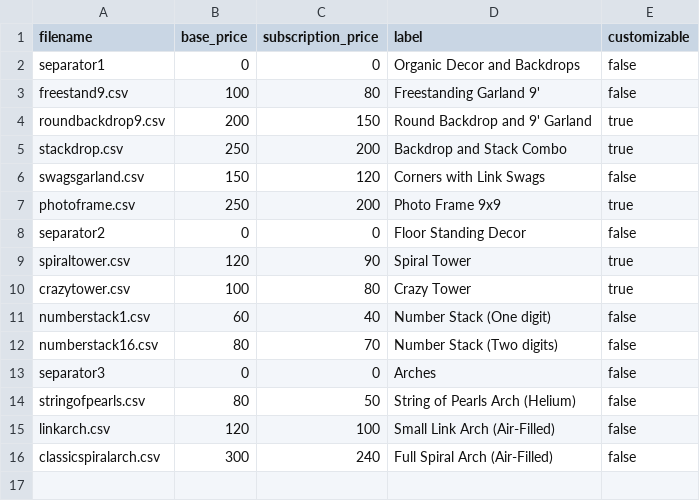
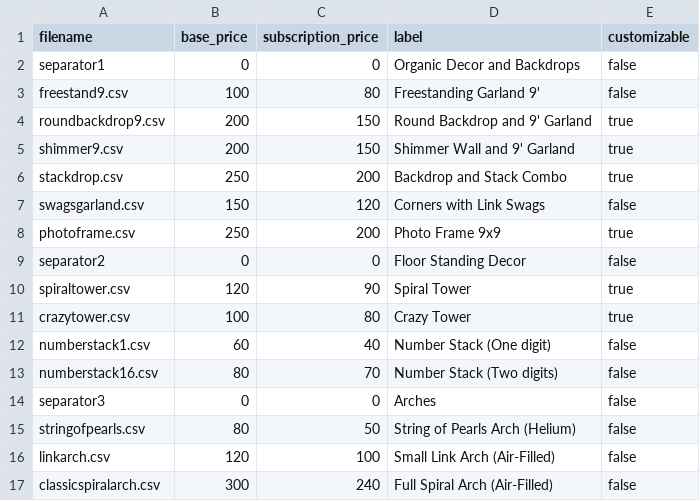
Before and after one commit to matthematician/KeyWe-Studio, a CSV file: assets/designs_metadata.csv, drawn as a sheet; the diff names each change by its address in the sheet, - before the commit and + after, or states it on an @@ line.

Commit message:
Beginning shimmer wall design work

```diff
--- a/assets/designs_metadata.csv
+++ b/assets/designs_metadata.csv
+row 5: shimmer9.csv | 200 | 150 | Shimmer Wall and 9' Garland | true
```
Also changed, not shown: 1 other file.
